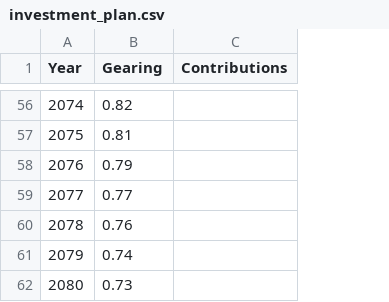
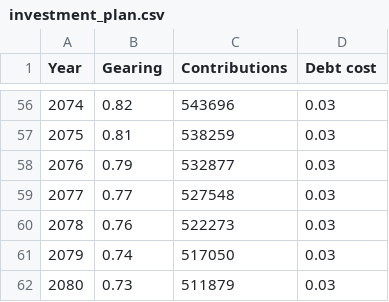
Before and after one commit to neriksen/applied_finance, a CSV file: investment_plan.csv, drawn as a sheet; only a part is shown, gaps mark what is left out; the diff covers the shown part only; the diff names each change by its address in the sheet, - before the commit and + after, or states it on an @@ line.

```diff
--- a/investment_plan.csv
+++ b/investment_plan.csv
+column D (Debt cost), rows 56-62: all 0.03
-C56 (Contributions): (empty)
+C56 (Contributions): 543696
-C57 (Contributions): (empty)
+C57 (Contributions): 538259
-C58 (Contributions): (empty)
+C58 (Contributions): 532877
-C59 (Contributions): (empty)
+C59 (Contributions): 527548
-C60 (Contributions): (empty)
+C60 (Contributions): 522273
-C61 (Contributions): (empty)
+C61 (Contributions): 517050
-C62 (Contributions): (empty)
+C62 (Contributions): 511879
```
Also changed, not shown: 67 edited cells elsewhere in this file, 2 other files.
